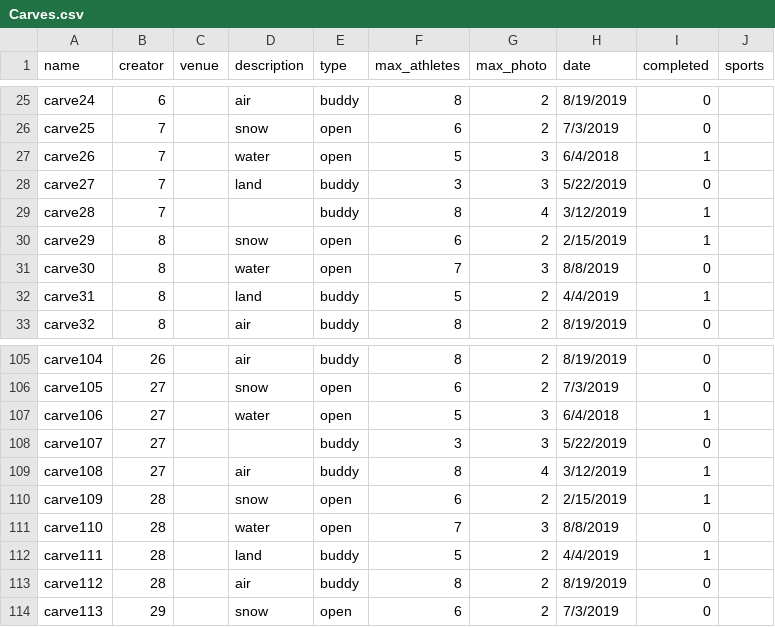
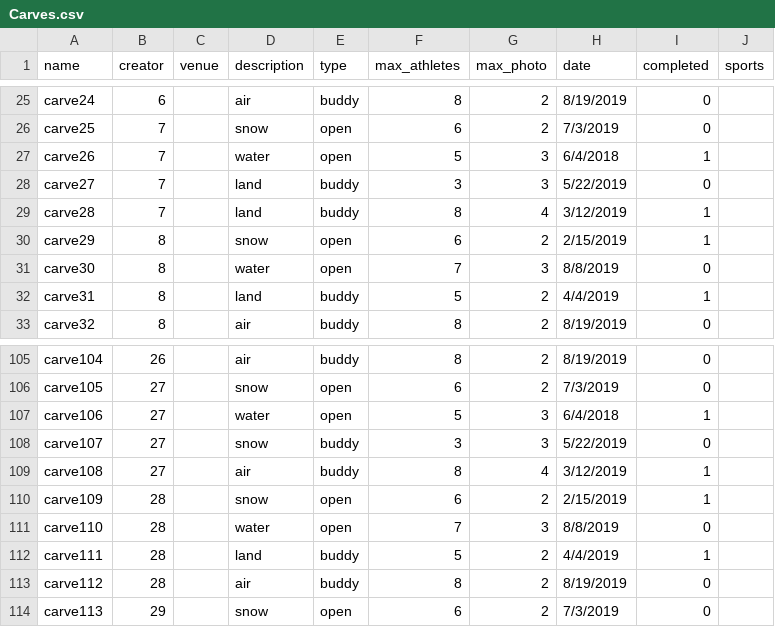
Before and after one commit to carve-connect/CC, a CSV file: SQL/Carves.csv, drawn as a sheet; only a part is shown, gaps mark what is left out; the diff covers the shown part only.

```diff
--- a/SQL/Carves.csv
+++ b/SQL/Carves.csv
@@ -28,3 +28,3 @@ carve26,7,,water,open,5,3,6/4/2018,1,
 carve27,7,,land,buddy,3,3,5/22/2019,0,
-carve28,7,,,buddy,8,4,3/12/2019,1,
+carve28,7,,land,buddy,8,4,3/12/2019,1,
 carve29,8,,snow,open,6,2,2/15/2019,1,
@@ -107,3 +107,3 @@ carve105,27,,snow,open,6,2,7/3/2019,0,
 carve106,27,,water,open,5,3,6/4/2018,1,
-carve107,27,,,buddy,3,3,5/22/2019,0,
+carve107,27,,snow,buddy,3,3,5/22/2019,0,
 carve108,27,,air,buddy,8,4,3/12/2019,1,
```
Also changed, not shown: 8 edited cells elsewhere in this file.
